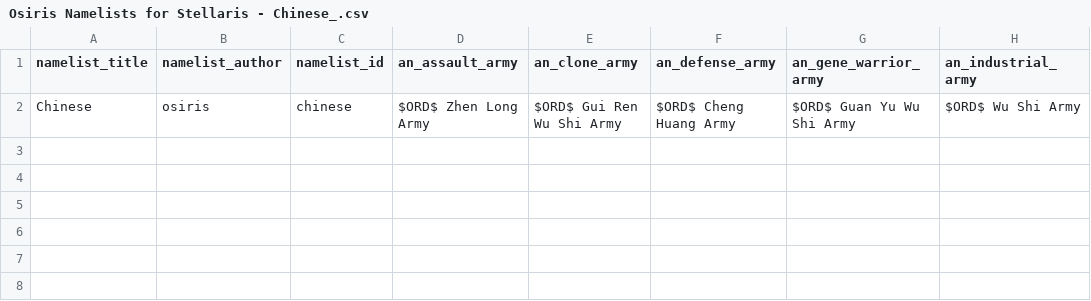
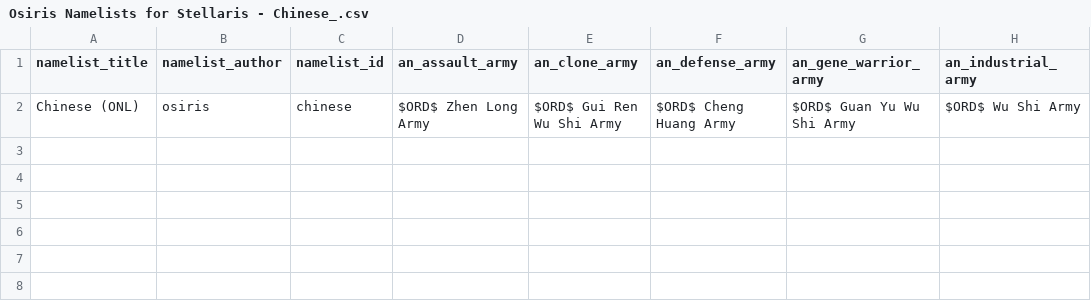
Before and after one commit to Osiris1975/osiris-namelists, a CSV file: csv/Osiris Namelists for Stellaris - Chinese_.csv, drawn as a sheet; only a part is shown; the diff names each change by its address in the sheet, - before the commit and + after, or states it on an @@ line.

```diff
--- a/csv/Osiris Namelists for Stellaris - Chinese_.csv
+++ b/csv/Osiris Namelists for Stellaris - Chinese_.csv
-A2 (namelist_title): Chinese
+A2 (namelist_title): Chinese (ONL)
```
Also changed, not shown: csv/Osiris Namelists for Stellaris - Culture-esque.csv, 36 other files.
